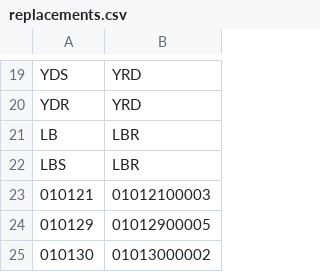
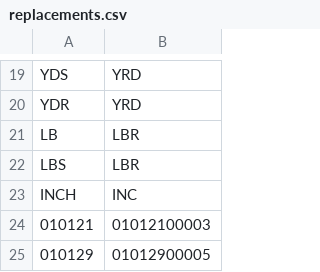
Before and after one commit to liyijung/Export-declaration, a CSV file: replacements.csv, drawn as a sheet; only a part is shown, gaps mark what is left out; the shorter side is filled out with more unchanged rows.

Commit message:
Update replacements.csv

```diff
--- a/replacements.csv
+++ b/replacements.csv
@@ -22,2 +22,3 @@
 "LBS","LBR"
+"INCH","INC"
 "010121","01012100003"
```
